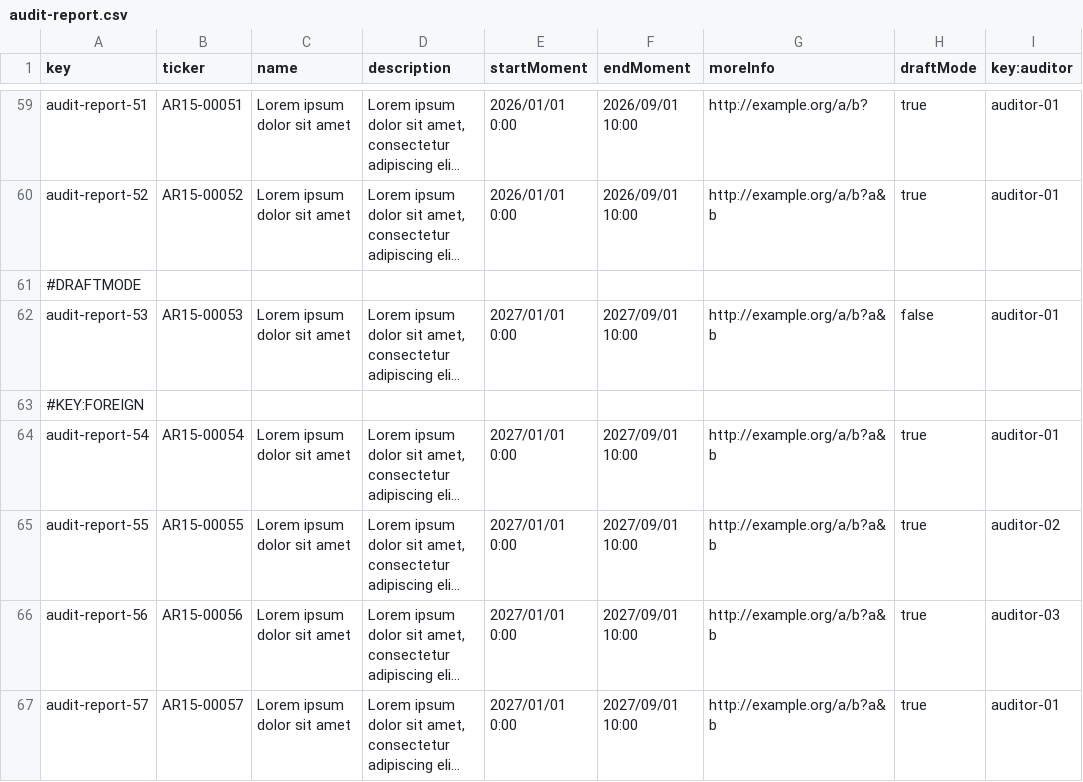
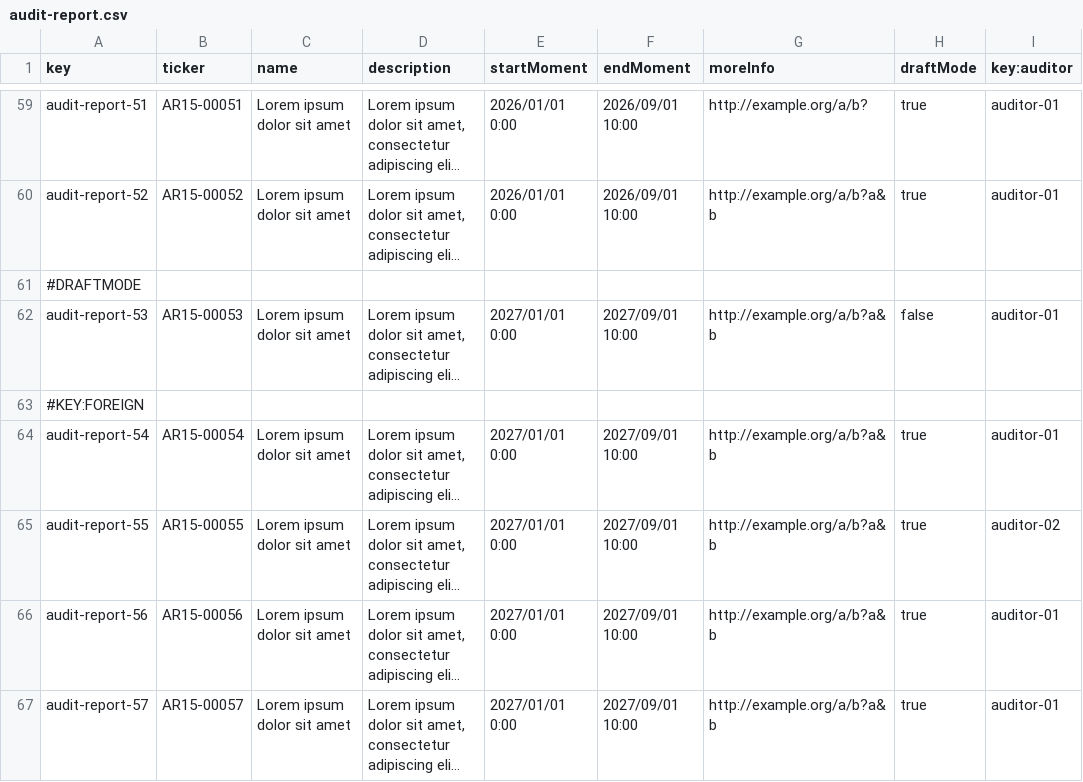
Before and after one commit to Flamyon/Acme-Starters, a CSV file: src/main/resources/WEB-INF/data/sample/batch-01/audit-report.csv, drawn as a sheet; only a part is shown, gaps mark what is left out; long unchanged cells end in …; the diff names each change by its address in the sheet, - before the commit and + after, or states it on an @@ line.

```diff
--- a/src/main/resources/WEB-INF/data/sample/batch-01/audit-report.csv
+++ b/src/main/resources/WEB-INF/data/sample/batch-01/audit-report.csv
-I66 (key:auditor): auditor-03
+I66 (key:auditor): auditor-01
```
Also changed, not shown: 5 other files.
